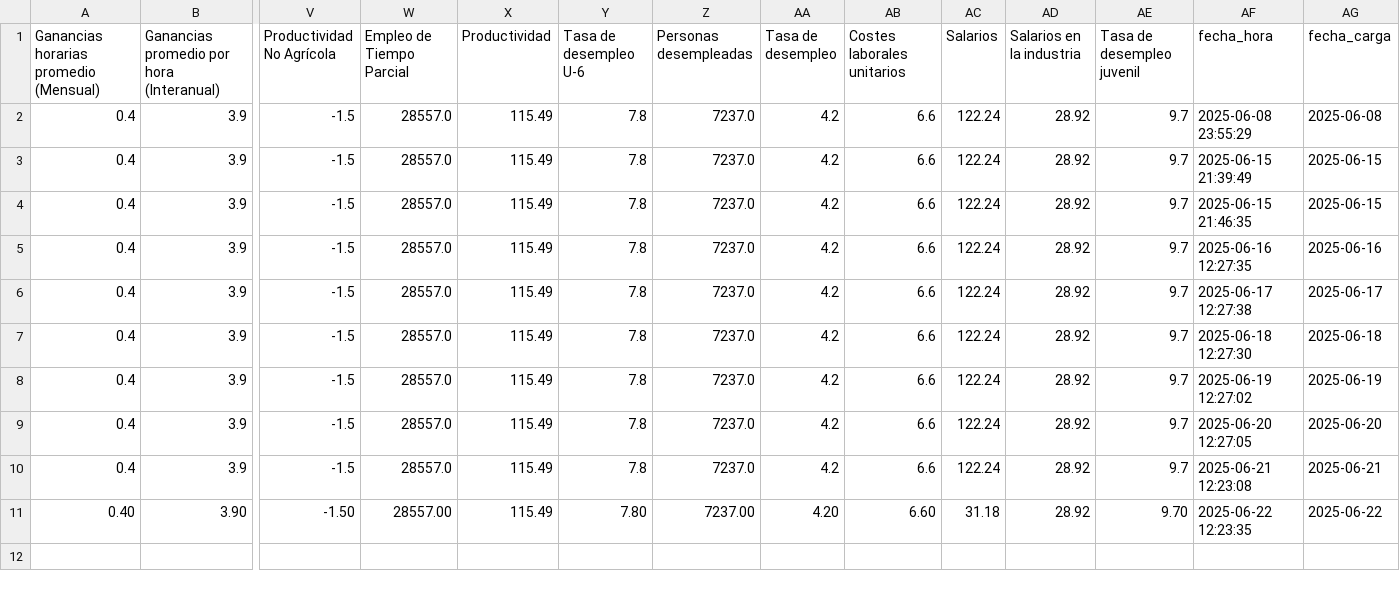
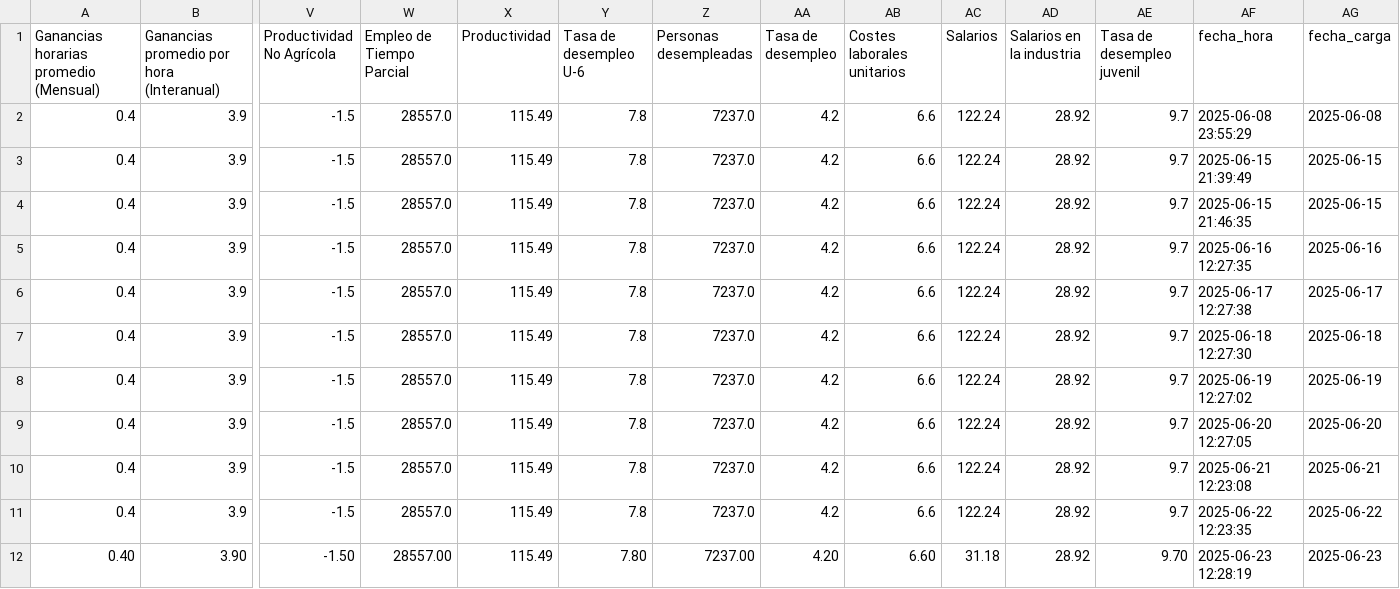
Before and after one commit to kaquinoy/TAMN, a CSV file: historial/empleo_usa_completo.csv, drawn as a sheet; only a part is shown, gaps mark what is left out; addresses are those after the commit; rows hold the shown columns only; the diff names each change by its address in the sheet, - before the commit and + after, or states it on an @@ line.

```diff
--- a/historial/empleo_usa_completo.csv
+++ b/historial/empleo_usa_completo.csv
+row 11: 0.4 | 3.9 | -1.5 | 28557.0 | 115.49 | 7.8 | 7237.0 | 4.2 | 6.6 | 122.24 | 28.92 | 9.7 | 2025-06-22 12:23:35 | 2025-06-22
-AF12 (fecha_hora): 2025-06-22 12:23:35
+AF12 (fecha_hora): 2025-06-23 12:28:19
-AG12 (fecha_carga): 2025-06-22
+AG12 (fecha_carga): 2025-06-23
```
Also changed, not shown: 1 other file.
